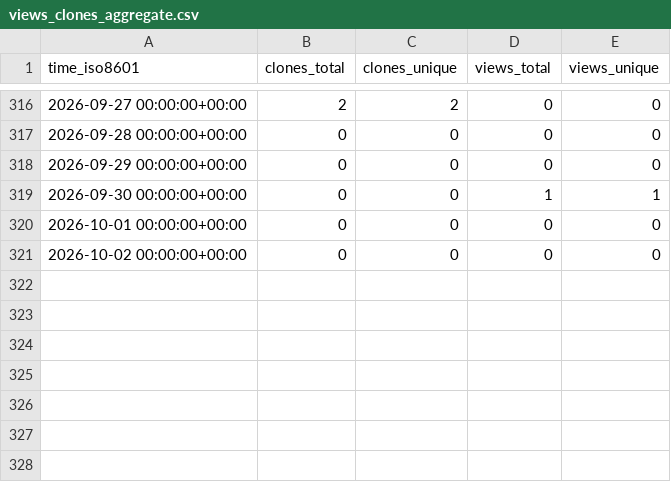
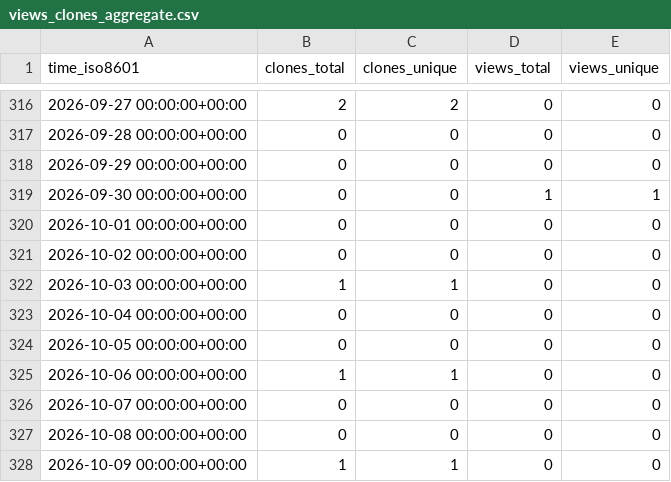
Before and after one commit to mike-clark-8192/my-repo-stats, a CSV file: mike-clark-8192/xecho-win/ghrs-data/views_clones_aggregate.csv, drawn as a sheet; only a part is shown, gaps mark what is left out.

```diff
--- a/mike-clark-8192/xecho-win/ghrs-data/views_clones_aggregate.csv
+++ b/mike-clark-8192/xecho-win/ghrs-data/views_clones_aggregate.csv
@@ -321 +321,8 @@ time_iso8601,clones_total,clones_unique,views_total,views_unique
 2026-10-02 00:00:00+00:00,0,0,0,0
+2026-10-03 00:00:00+00:00,1,1,0,0
+2026-10-04 00:00:00+00:00,0,0,0,0
+2026-10-05 00:00:00+00:00,0,0,0,0
+2026-10-06 00:00:00+00:00,1,1,0,0
+2026-10-07 00:00:00+00:00,0,0,0,0
+2026-10-08 00:00:00+00:00,0,0,0,0
+2026-10-09 00:00:00+00:00,1,1,0,0
```
Also changed, not shown: 1 other file.
